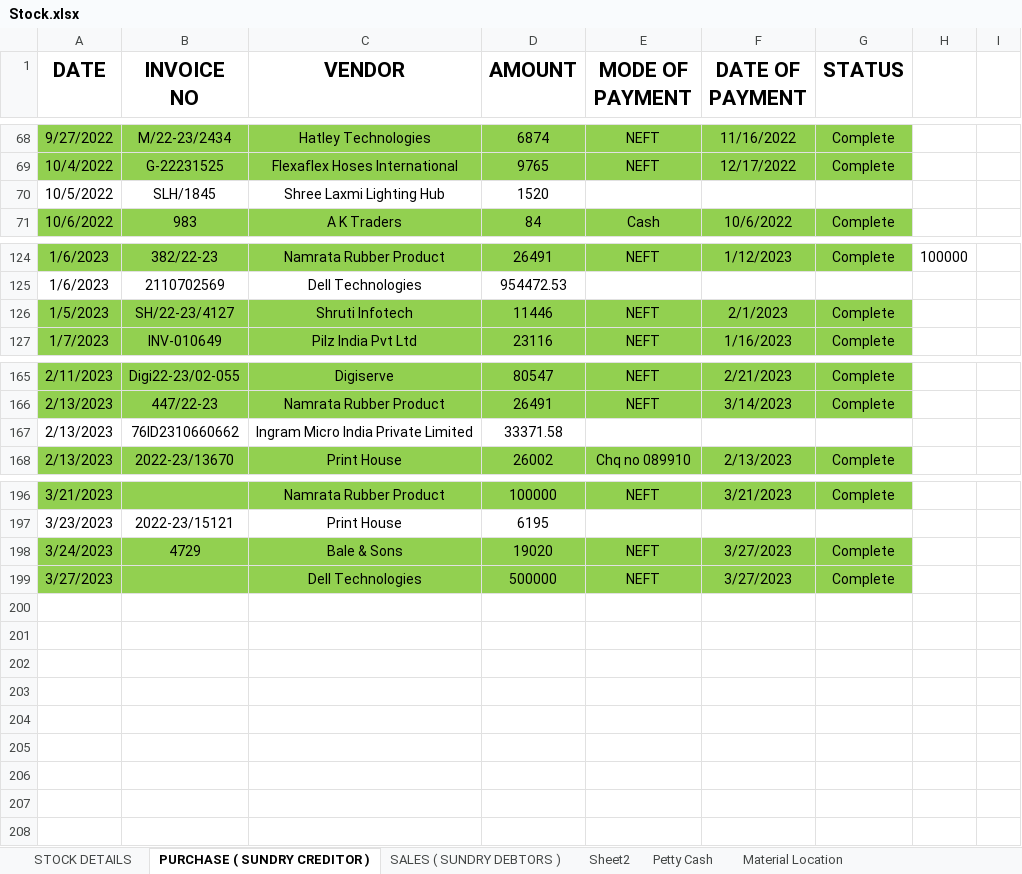
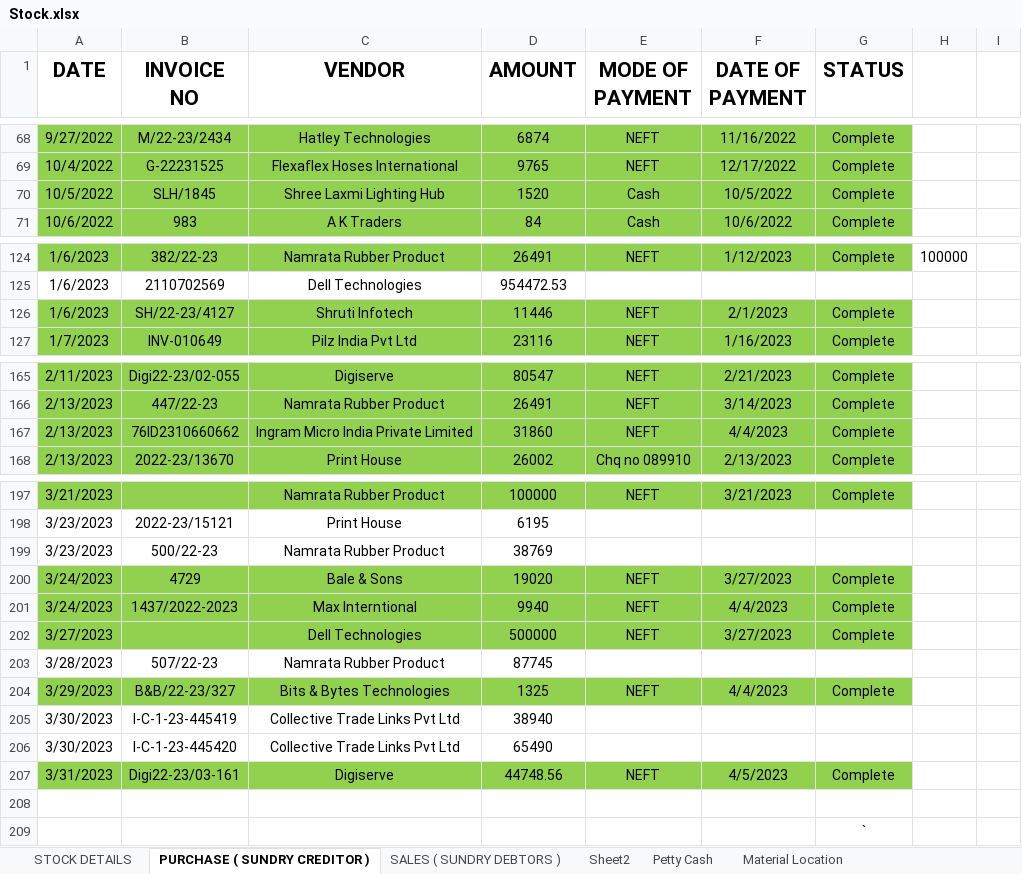
Before and after one commit to JPTechatronics/2022-2023-A, an Excel workbook: Stock.xlsx, sheet PURCHASE ( SUNDRY CREDITOR ), drawn as a sheet; only a part is shown, gaps mark what is left out; values as stored, in another font and other column widths than the file's, no borders; the diff covers the shown part only; the diff names each change by its address in the sheet, - before the commit and + after, or states it on an @@ line.

```diff
--- a/Stock.xlsx (sheet PURCHASE ( SUNDRY CREDITOR ))
+++ b/Stock.xlsx (sheet PURCHASE ( SUNDRY CREDITOR ))
-A70:G70 fill: none
+A70:G70 fill: #92D050
-E70 (MODE OF PAYMENT): (empty)
+E70 (MODE OF PAYMENT): Cash
-F70 (DATE OF PAYMENT): (empty)
+F70 (DATE OF PAYMENT): 10/5/2022
-G70 (STATUS): (empty)
+G70 (STATUS): Complete
-A126 (DATE): 1/5/2023
+A126 (DATE): 1/6/2023
-A167:G167 fill: none
+A167:G167 fill: #92D050
-D167 (AMOUNT): 33371.58
+D167 (AMOUNT): 31860
-E167 (MODE OF PAYMENT): (empty)
+E167 (MODE OF PAYMENT): NEFT
-F167 (DATE OF PAYMENT): (empty)
+F167 (DATE OF PAYMENT): 4/4/2023
-G167 (STATUS): (empty)
+G167 (STATUS): Complete
+row 199: 3/23/2023 | 500/22-23 | Namrata Rubber Product | 38769
+row 201: 3/24/2023 | 1437/2022-2023 | Max Interntional | 9940 | NEFT | 4/4/2023 | Complete
+row 203: 3/28/2023 | 507/22-23 | Namrata Rubber Product | 87745
+row 204: 3/29/2023 | B&B/22-23/327 | Bits & Bytes Technologies | 1325 | NEFT | 4/4/2023 | Complete
+row 205: 3/30/2023 | I-C-1-23-445419 | Collective Trade Links Pvt Ltd | 38940
+row 206: 3/30/2023 | I-C-1-23-445420 | Collective Trade Links Pvt Ltd | 65490
+row 207: 3/31/2023 | Digi22-23/03-161 | Digiserve | 44748.56 | NEFT | 4/5/2023 | Complete
+row 208: (empty)
+row 209:  |  |  |  |  |  | `
```
Also changed, not shown: 1 added row, 15 edited cells and cell formats elsewhere in this sheet, sheet STOCK DETAILS, sheet SALES ( SUNDRY DEBTORS ), sheet Petty Cash, Attendance.xlsx, Outstandings.xlsx, 1 other file.
